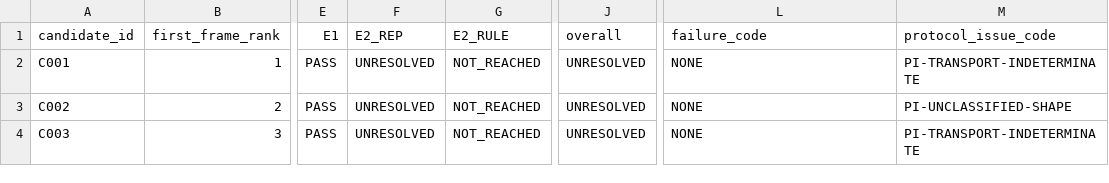
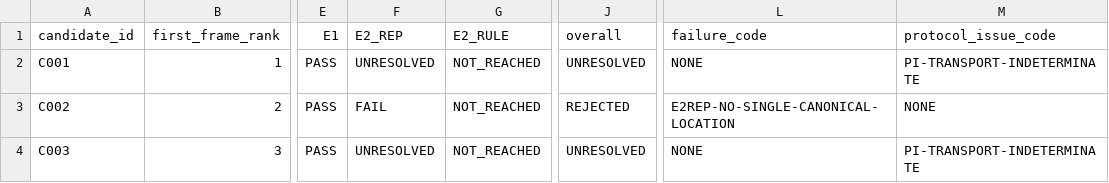
Before and after one commit to rohhj01-droid/red-team-spike, a TSV file: phase3_5/screening_candidates.tsv, drawn as a sheet; only a part is shown, gaps mark what is left out; the diff names each change by its address in the sheet, - before the commit and + after, or states it on an @@ line.

```diff
--- a/phase3_5/screening_candidates.tsv
+++ b/phase3_5/screening_candidates.tsv
-F3 (E2_REP): UNRESOLVED
+F3 (E2_REP): FAIL
-J3 (overall): UNRESOLVED
+J3 (overall): REJECTED
-L3 (failure_code): NONE
+L3 (failure_code): E2REP-NO-SINGLE-CANONICAL-LOCATION
-M3 (protocol_issue_code): PI-UNCLASSIFIED-SHAPE
+M3 (protocol_issue_code): NONE
```
Also changed, not shown: phase3_5/screening_frame_items.tsv, 1 other file.
